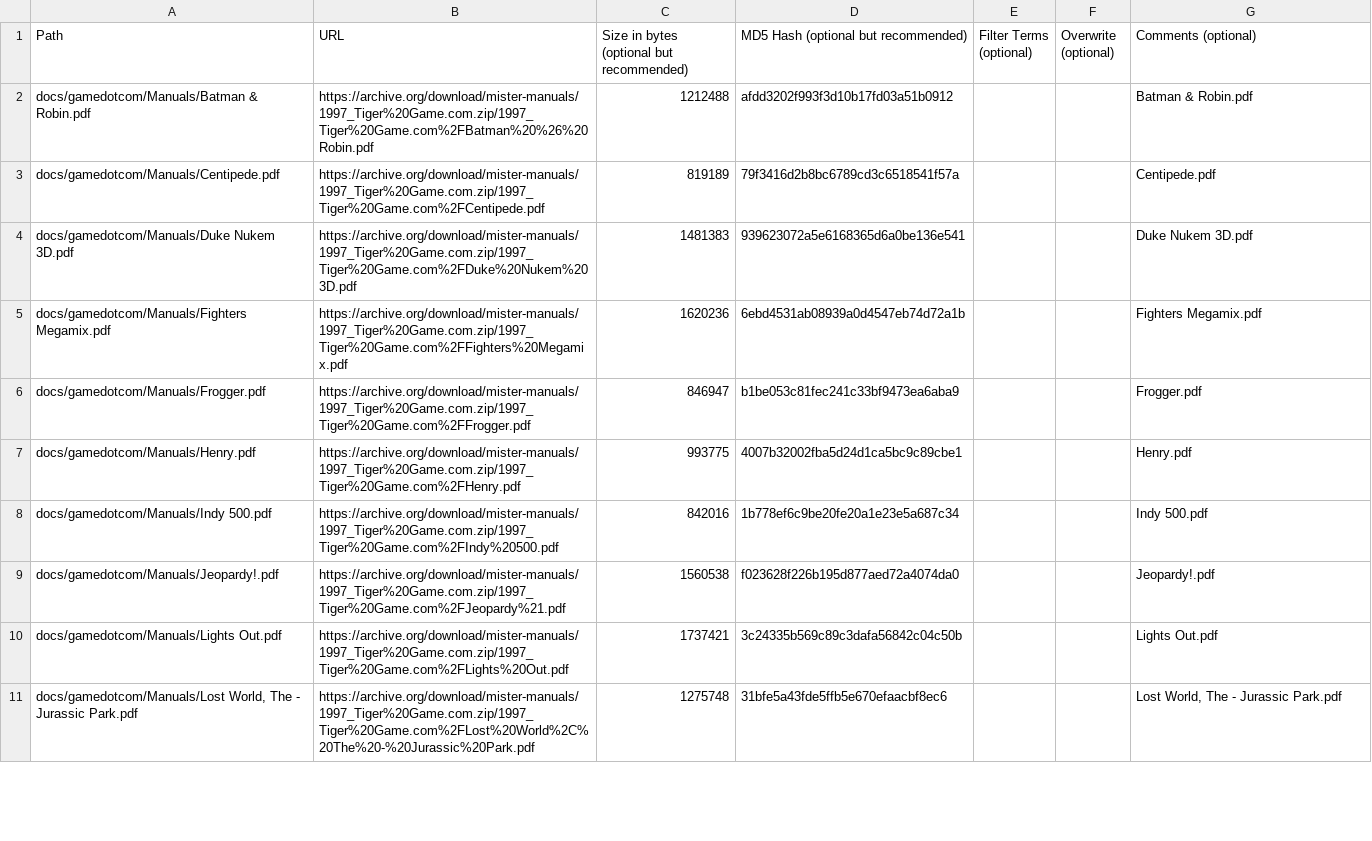
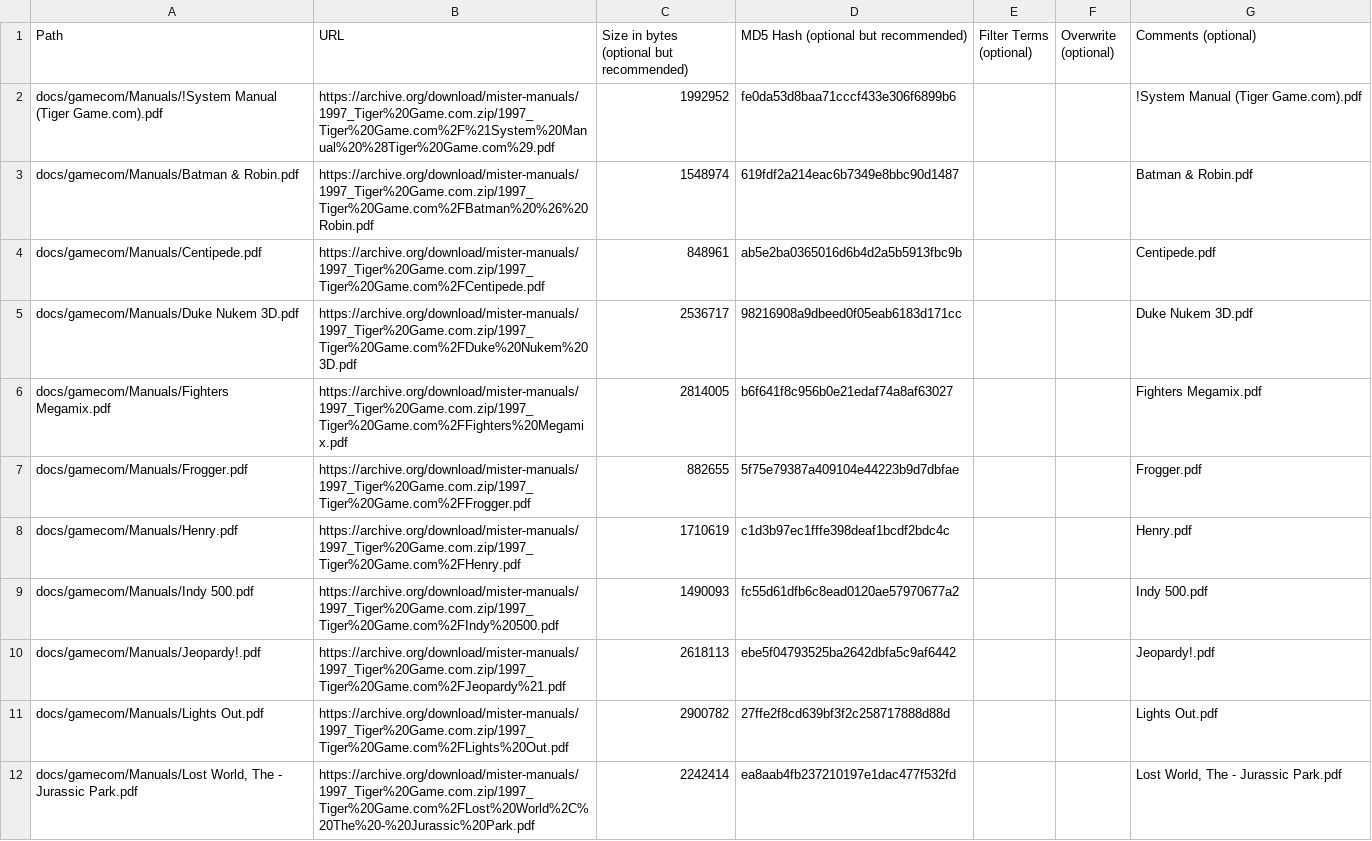
Before and after one commit to ajgowans/manualsdb-gamedotcom, a CSV file: external_files.csv, drawn as a sheet; only a part is shown; the diff covers the shown part only.

Commit message:
Update external_files.csv

```diff
--- a/external_files.csv
+++ b/external_files.csv
@@ -1,11 +1,12 @@
 Path,URL,Size in bytes (optional but recommended),MD5 Hash (optional but recommended),Filter Terms (optional),Overwrite (optional),Comments (optional)
-docs/gamedotcom/Manuals/Batman & Robin.pdf,https://archive.org/download/mister-manuals/1997_Tiger%20Game.com.zip/1997_Tiger%20Game.com%2FBatman%20%26%20Robin.pdf,1212488,afdd3202f993f3d10b17fd03a51b0912,,,Batman & Robin.pdf
-docs/gamedotcom/Manuals/Centipede.pdf,https://archive.org/download/mister-manuals/1997_Tiger%20Game.com.zip/1997_Tiger%20Game.com%2FCentipede.pdf,819189,79f3416d2b8bc6789cd3c6518541f57a,,,Centipede.pdf
-docs/gamedotcom/Manuals/Duke Nukem 3D.pdf,https://archive.org/download/mister-manuals/1997_Tiger%20Game.com.zip/1997_Tiger%20Game.com%2FDuke%20Nukem%203D.pdf,1481383,939623072a5e6168365d6a0be136e541,,,Duke Nukem 3D.pdf
-docs/gamedotcom/Manuals/Fighters Megamix.pdf,https://archive.org/download/mister-manuals/1997_Tiger%20Game.com.zip/1997_Tiger%20Game.com%2FFighters%20Megamix.pdf,1620236,6ebd4531ab08939a0d4547eb74d72a1b,,,Fighters Megamix.pdf
-docs/gamedotcom/Manuals/Frogger.pdf,https://archive.org/download/mister-manuals/1997_Tiger%20Game.com.zip/1997_Tiger%20Game.com%2FFrogger.pdf,846947,b1be053c81fec241c33bf9473ea6aba9,,,Frogger.pdf
-docs/gamedotcom/Manuals/Henry.pdf,https://archive.org/download/mister-manuals/1997_Tiger%20Game.com.zip/1997_Tiger%20Game.com%2FHenry.pdf,993775,4007b32002fba5d24d1ca5bc9c89cbe1,,,Henry.pdf
-docs/gamedotcom/Manuals/Indy 500.pdf,https://archive.org/download/mister-manuals/1997_Tiger%20Game.com.zip/1997_Tiger%20Game.com%2FIndy%20500.pdf,842016,1b778ef6c9be20fe20a1e23e5a687c34,,,Indy 500.pdf
-docs/gamedotcom/Manuals/Jeopardy!.pdf,https://archive.org/download/mister-manuals/1997_Tiger%20Game.com.zip/1997_Tiger%20Game.com%2FJeopardy%21.pdf,1560538,f023628f226b195d877aed72a4074da0,,,Jeopardy!.pdf
-docs/gamedotcom/Manuals/Lights Out.pdf,https://archive.org/download/mister-manuals/1997_Tiger%20Game.com.zip/1997_Tiger%20Game.com%2FLights%20Out.pdf,1737421,3c24335b569c89c3dafa56842c04c50b,,,Lights Out.pdf
-"docs/gamedotcom/Manuals/Lost World, The - Jurassic Park.pdf",https://archive.org/download/mister-manuals/1997_Tiger%20Game.com.zip/1997_Tiger%20Game.com%2FLost%20World%2C%20The%20-%20Jurassic%20Park.pdf,1275748,31bfe5a43fde5ffb5e670efaacbf8ec6,,,"Lost World, The - Jurassic Park.pdf"
+docs/gamecom/Manuals/!System Manual (Tiger Game.com).pdf,https://archive.org/download/mister-manuals/1997_Tiger%20Game.com.zip/1997_Tiger%20Game.com%2F%21System%20Manual%20%28Tiger%20Game.com%29.pdf,1992952,fe0da53d8baa71cccf433e306f6899b6,,,!System Manual (Tiger Game.com).pdf
+docs/gamecom/Manuals/Batman & Robin.pdf,https://archive.org/download/mister-manuals/1997_Tiger%20Game.com.zip/1997_Tiger%20Game.com%2FBatman%20%26%20Robin.pdf,1548974,619fdf2a214eac6b7349e8bbc90d1487,,,Batman & Robin.pdf
+docs/gamecom/Manuals/Centipede.pdf,https://archive.org/download/mister-manuals/1997_Tiger%20Game.com.zip/1997_Tiger%20Game.com%2FCentipede.pdf,848961,ab5e2ba0365016d6b4d2a5b5913fbc9b,,,Centipede.pdf
+docs/gamecom/Manuals/Duke Nukem 3D.pdf,https://archive.org/download/mister-manuals/1997_Tiger%20Game.com.zip/1997_Tiger%20Game.com%2FDuke%20Nukem%203D.pdf,2536717,98216908a9dbeed0f05eab6183d171cc,,,Duke Nukem 3D.pdf
+docs/gamecom/Manuals/Fighters Megamix.pdf,https://archive.org/download/mister-manuals/1997_Tiger%20Game.com.zip/1997_Tiger%20Game.com%2FFighters%20Megamix.pdf,2814005,b6f641f8c956b0e21edaf74a8af63027,,,Fighters Megamix.pdf
+docs/gamecom/Manuals/Frogger.pdf,https://archive.org/download/mister-manuals/1997_Tiger%20Game.com.zip/1997_Tiger%20Game.com%2FFrogger.pdf,882655,5f75e79387a409104e44223b9d7dbfae,,,Frogger.pdf
+docs/gamecom/Manuals/Henry.pdf,https://archive.org/download/mister-manuals/1997_Tiger%20Game.com.zip/1997_Tiger%20Game.com%2FHenry.pdf,1710619,c1d3b97ec1fffe398deaf1bcdf2bdc4c,,,Henry.pdf
+docs/gamecom/Manuals/Indy 500.pdf,https://archive.org/download/mister-manuals/1997_Tiger%20Game.com.zip/1997_Tiger%20Game.com%2FIndy%20500.pdf,1490093,fc55d61dfb6c8ead0120ae57970677a2,,,Indy 500.pdf
+docs/gamecom/Manuals/Jeopardy!.pdf,https://archive.org/download/mister-manuals/1997_Tiger%20Game.com.zip/1997_Tiger%20Game.com%2FJeopardy%21.pdf,2618113,ebe5f04793525ba2642dbfa5c9af6442,,,Jeopardy!.pdf
+docs/gamecom/Manuals/Lights Out.pdf,https://archive.org/download/mister-manuals/1997_Tiger%20Game.com.zip/1997_Tiger%20Game.com%2FLights%20Out.pdf,2900782,27ffe2f8cd639bf3f2c258717888d88d,,,Lights Out.pdf
+"docs/gamecom/Manuals/Lost World, The - Jurassic Park.pdf",https://archive.org/download/mister-manuals/1997_Tiger%20Game.com.zip/1997_Tiger%20Game.com%2FLost%20World%2C%20The%20-%20Jurassic%20Park.pdf,2242414,ea8aab4fb237210197e1dac477f532fd,,,"Lost World, The - Jurassic Park.pdf"
```
Also changed, not shown: 33 edited cells elsewhere in this file.
